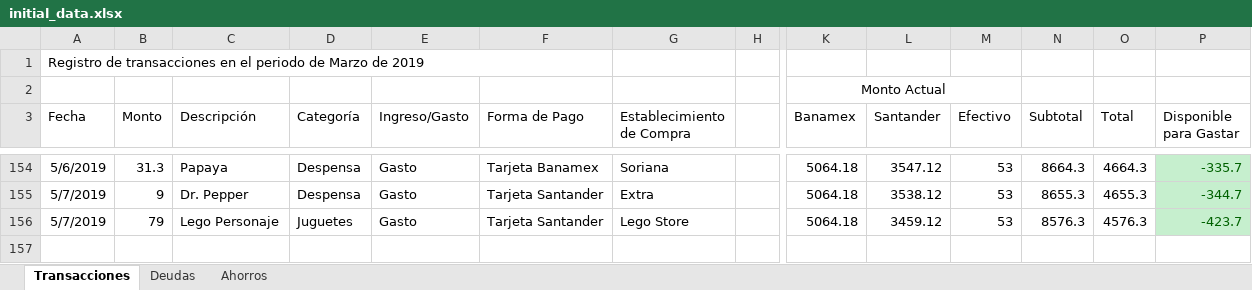
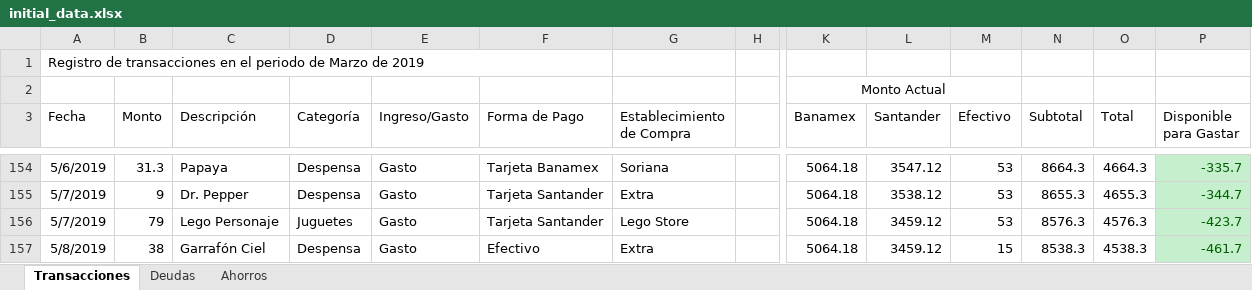
Before and after one commit to Crushedkrz78/incomeManagement, an Excel workbook: data/initial_data.xlsx, sheet Transacciones, drawn as a sheet; only a part is shown, gaps mark what is left out; values as stored, in another font and other column widths than the file's, no borders; rows hold the shown columns only; the diff names each change by its address in the sheet, - before the commit and + after, or states it on an @@ line.

Commit message:
Initial Data File Update

```diff
--- a/data/initial_data.xlsx (sheet Transacciones)
+++ b/data/initial_data.xlsx (sheet Transacciones)
+row 157: 5/8/2019 | 38 | Garrafón Ciel | Despensa | Gasto | Efectivo | Extra |  | 5064.18 | 3459.12 | 15 | 8538.3 | 4538.3 | -461.7
```
